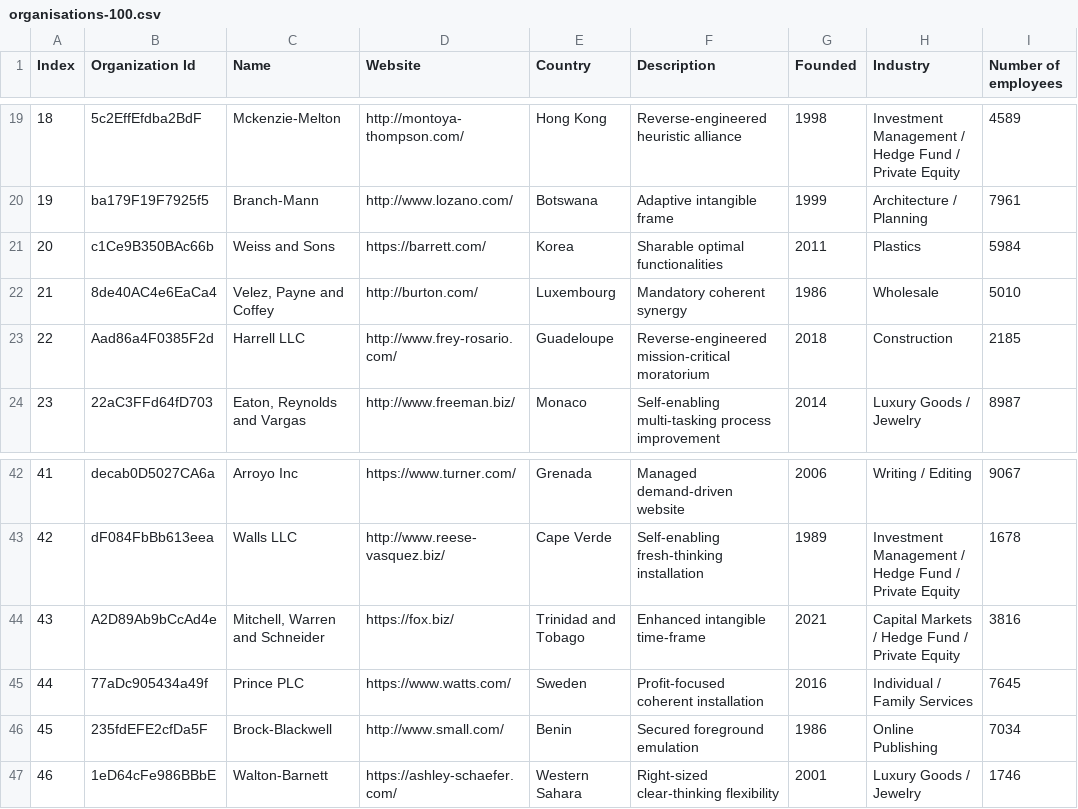
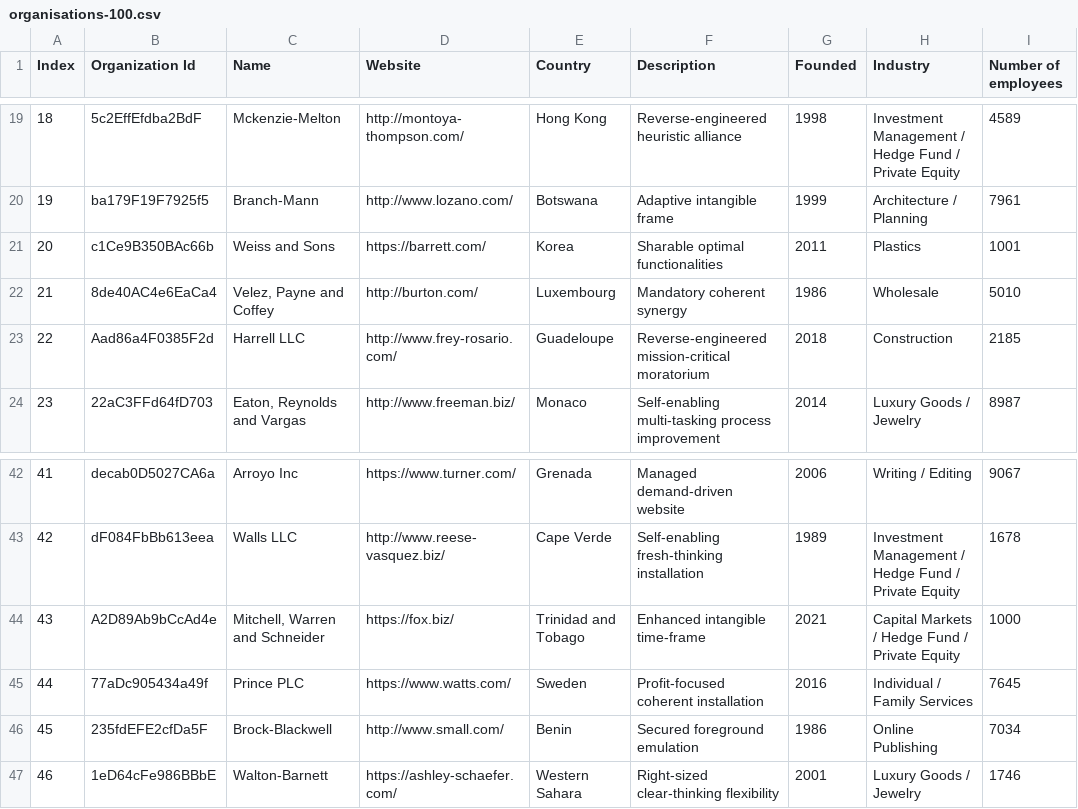
Before and after one commit to cuthullu/spark-playground, a CSV file: data/organisations-100.csv, drawn as a sheet; only a part is shown, gaps mark what is left out.

Commit message:
add some tasks for working with people and organisations together

```diff
--- a/data/organisations-100.csv
+++ b/data/organisations-100.csv
@@ -20,3 +20,3 @@ Index,Organization Id,Name,Website,Country,Description,Founded,Industry,Number o
 19,ba179F19F7925f5,Branch-Mann,http://www.lozano.com/,Botswana,Adaptive intangible frame,1999,Architecture / Planning,7961
-20,c1Ce9B350BAc66b,Weiss and Sons,https://barrett.com/,Korea,Sharable optimal functionalities,2011,Plastics,5984
+20,c1Ce9B350BAc66b,Weiss and Sons,https://barrett.com/,Korea,Sharable optimal functionalities,2011,Plastics,1001
 21,8de40AC4e6EaCa4,"Velez, Payne and Coffey",http://burton.com/,Luxembourg,Mandatory coherent synergy,1986,Wholesale,5010
@@ -43,3 +43,3 @@ Index,Organization Id,Name,Website,Country,Description,Founded,Industry,Number o
 42,dF084FbBb613eea,Walls LLC,http://www.reese-vasquez.biz/,Cape Verde,Self-enabling fresh-thinking installation,1989,Investment Management / Hedge Fund / Private Equity,1678
-43,A2D89Ab9bCcAd4e,"Mitchell, Warren and Schneider",https://fox.biz/,Trinidad and Tobago,Enhanced intangible time-frame,2021,Capital Markets / Hedge Fund / Private Equity,3816
+43,A2D89Ab9bCcAd4e,"Mitchell, Warren and Schneider",https://fox.biz/,Trinidad and Tobago,Enhanced intangible time-frame,2021,Capital Markets / Hedge Fund / Private Equity,1000
 44,77aDc905434a49f,Prince PLC,https://www.watts.com/,Sweden,Profit-focused coherent installation,2016,Individual / Family Services,7645
```
Also changed, not shown: 2 other files.
